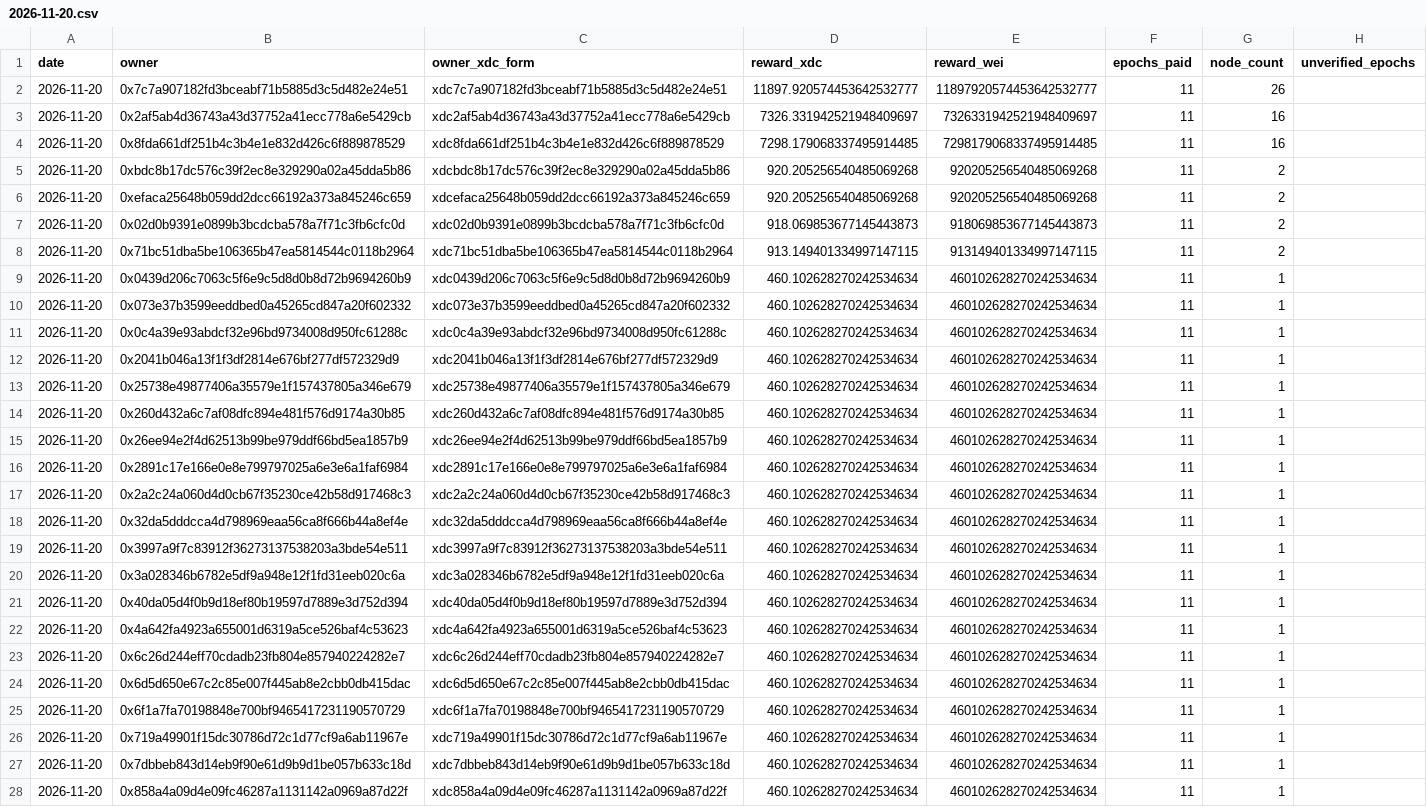
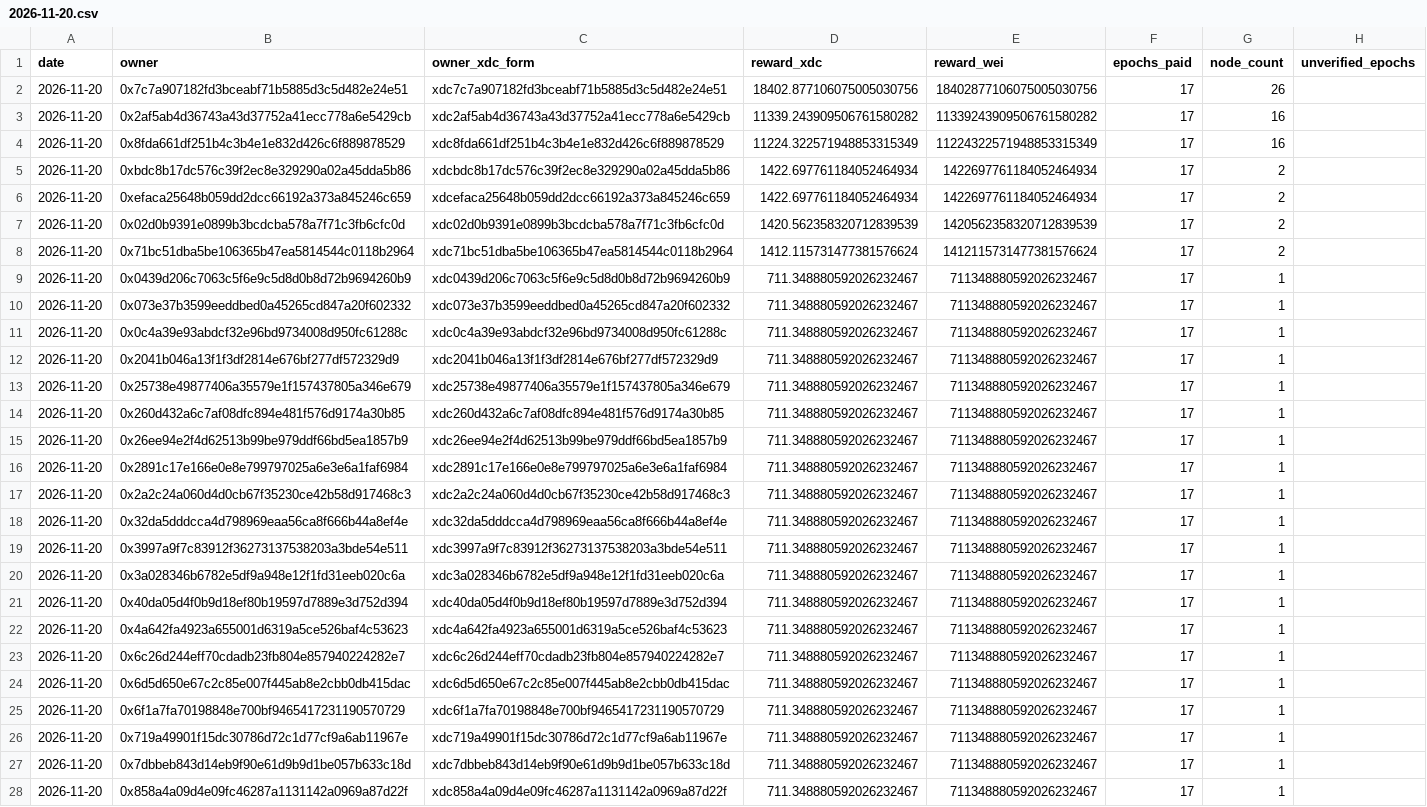
Before and after one commit to s4njk4n/aitest3, a CSV file: v1/epoch-rewards/daily/2026-11-20.csv, drawn as a sheet; only a part is shown; the diff covers the shown part only; the diff names each change by its address in the sheet, - before the commit and + after, or states it on an @@ line.

```diff
--- a/v1/epoch-rewards/daily/2026-11-20.csv
+++ b/v1/epoch-rewards/daily/2026-11-20.csv
-D2 (reward_xdc): 11897.920574453642532777
+D2 (reward_xdc): 18402.877106075005030756
-E2 (reward_wei): 11897920574453642532777
+E2 (reward_wei): 18402877106075005030756
-F2:F28 (epochs_paid): 11
+F2:F28 (epochs_paid): 17
-D3 (reward_xdc): 7326.331942521948409697
+D3 (reward_xdc): 11339.243909506761580282
-E3 (reward_wei): 7326331942521948409697
+E3 (reward_wei): 11339243909506761580282
-D4 (reward_xdc): 7298.179068337495914485
+D4 (reward_xdc): 11224.322571948853315349
-E4 (reward_wei): 7298179068337495914485
+E4 (reward_wei): 11224322571948853315349
-D5:D6 (reward_xdc): 920.205256540485069268
+D5:D6 (reward_xdc): 1422.697761184052464934
-E5:E6 (reward_wei): 920205256540485069268
+E5:E6 (reward_wei): 1422697761184052464934
-D7 (reward_xdc): 918.069853677145443873
+D7 (reward_xdc): 1420.562358320712839539
-E7 (reward_wei): 918069853677145443873
+E7 (reward_wei): 1420562358320712839539
-D8 (reward_xdc): 913.149401334997147115
+D8 (reward_xdc): 1412.115731477381576624
-E8 (reward_wei): 913149401334997147115
+E8 (reward_wei): 1412115731477381576624
-D9:D28 (reward_xdc): 460.102628270242534634
+D9:D28 (reward_xdc): 711.348880592026232467
-E9:E28 (reward_wei): 460102628270242534634
+E9:E28 (reward_wei): 711348880592026232467
```
Also changed, not shown: 3 added rows, 3 removed rows and 57 edited cells elsewhere in this file, v1/epoch-rewards/monthly/2026-11.csv, 26 other files.
